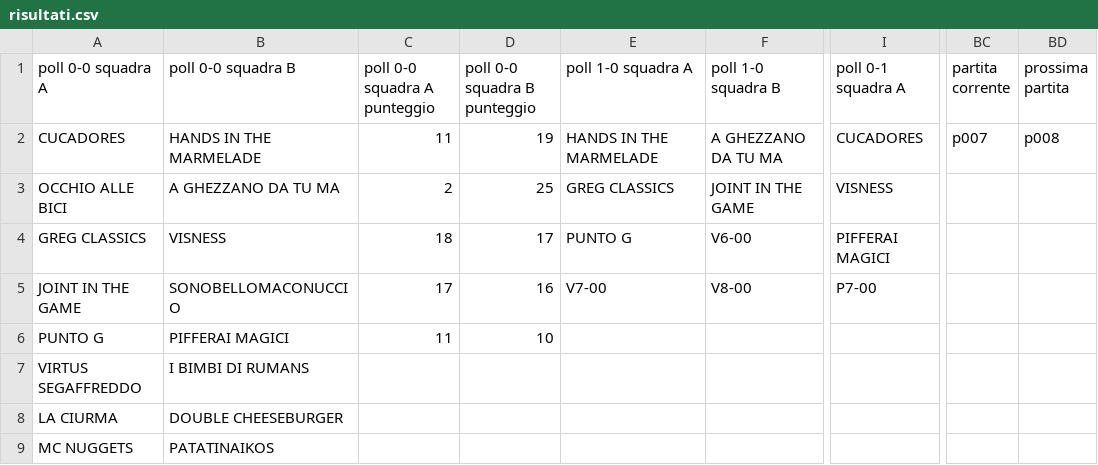
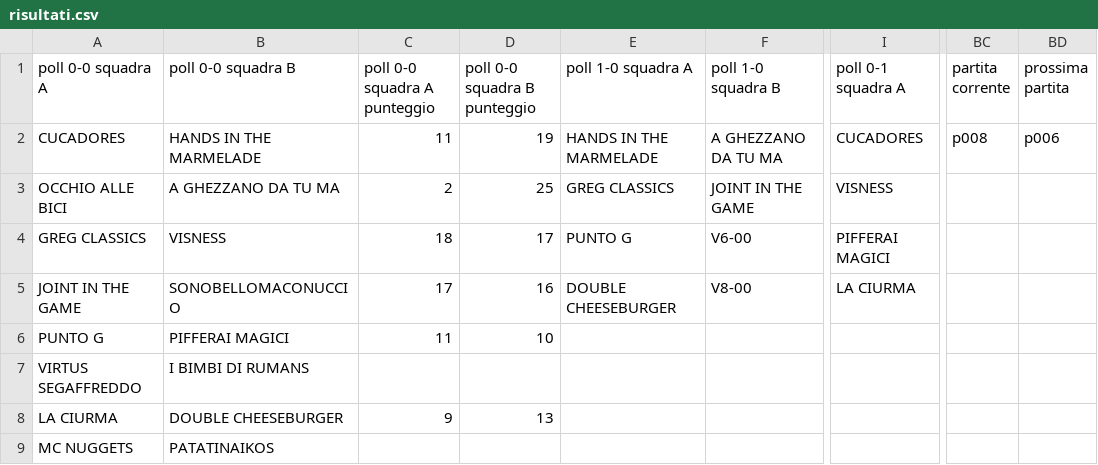
Before and after one commit to ChurchGame/ChurchGame.github.io, a CSV file: risultati.csv, drawn as a sheet; only a part is shown, gaps mark what is left out; the diff names each change by its address in the sheet, - before the commit and + after, or states it on an @@ line.

Commit message:
Update risultati.csv

```diff
--- a/risultati.csv
+++ b/risultati.csv
-BC2 (partita corrente): p007
+BC2 (partita corrente): p008
-BD2 (prossima partita): p008
+BD2 (prossima partita): p006
-E5 (poll 1-0 squadra A): V7-00
+E5 (poll 1-0 squadra A): DOUBLE CHEESEBURGER
-I5 (poll 0-1 squadra A): P7-00
+I5 (poll 0-1 squadra A): LA CIURMA
-C8 (poll 0-0 squadra A punteggio): (empty)
+C8 (poll 0-0 squadra A punteggio): 9
-D8 (poll 0-0 squadra B punteggio): (empty)
+D8 (poll 0-0 squadra B punteggio): 13
```
